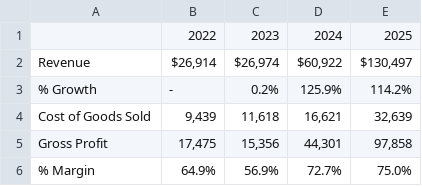
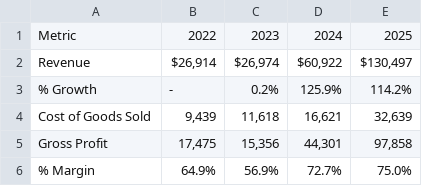
Before and after one commit to fdemirciler/ai-data-analysis, a CSV file: test_files/basic.csv, drawn as a sheet; only a part is shown.

Commit message:
data analysis stage and frontend deployed

```diff
--- a/test_files/basic.csv
+++ b/test_files/basic.csv
@@ -1,2 +1,2 @@
-,2022,2023,2024,2025
+Metric,2022,2023,2024,2025
 Revenue,"$26,914","$26,974","$60,922","$130,497"
```
Also changed, not shown: 40 other files.
